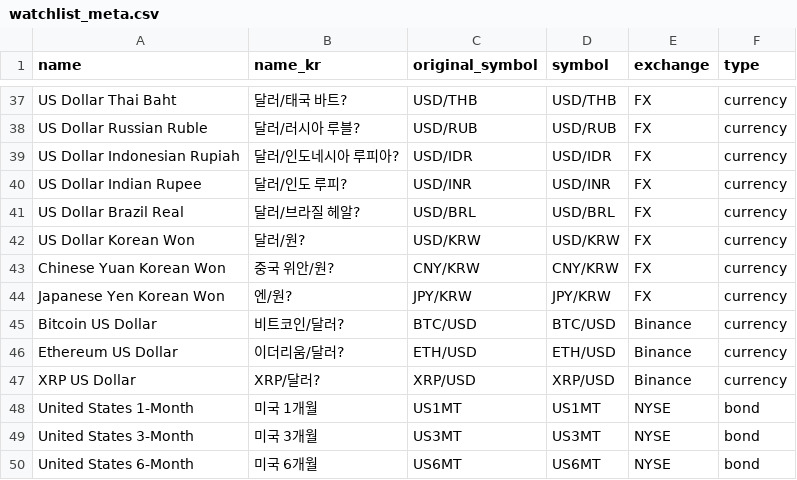
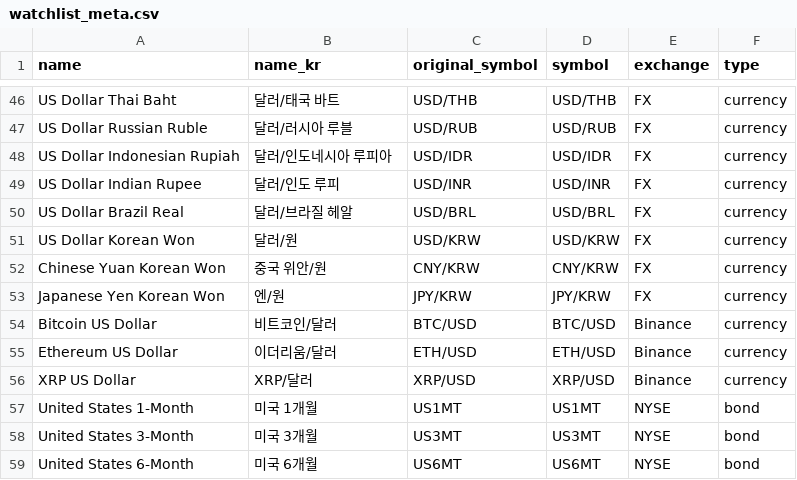
Before and after one commit to mjplusp/macro_fetcher, a CSV file: app/resources/watchlist_meta.csv, drawn as a sheet; only a part is shown, gaps mark what is left out; addresses are those after the commit; the diff covers the shown part only; the diff names each change by its address in the sheet, - before the commit and + after, or states it on an @@ line.

```diff
--- a/app/resources/watchlist_meta.csv
+++ b/app/resources/watchlist_meta.csv
-B46 (name_kr): 달러/태국 바트?
+B46 (name_kr): 달러/태국 바트
-B47 (name_kr): 달러/러시아 루블?
+B47 (name_kr): 달러/러시아 루블
-B48 (name_kr): 달러/인도네시아 루피아?
+B48 (name_kr): 달러/인도네시아 루피아
-B49 (name_kr): 달러/인도 루피?
+B49 (name_kr): 달러/인도 루피
-B50 (name_kr): 달러/브라질 헤알?
+B50 (name_kr): 달러/브라질 헤알
-B51 (name_kr): 달러/원?
+B51 (name_kr): 달러/원
-B52 (name_kr): 중국 위안/원?
+B52 (name_kr): 중국 위안/원
-B53 (name_kr): 엔/원?
+B53 (name_kr): 엔/원
-B54 (name_kr): 비트코인/달러?
+B54 (name_kr): 비트코인/달러
-B55 (name_kr): 이더리움/달러?
+B55 (name_kr): 이더리움/달러
-B56 (name_kr): XRP/달러?
+B56 (name_kr): XRP/달러
```
Also changed, not shown: 9 added rows and 18 edited cells elsewhere in this file, app/resources/investing.com/watchlist_total.csv, 3 other files.
